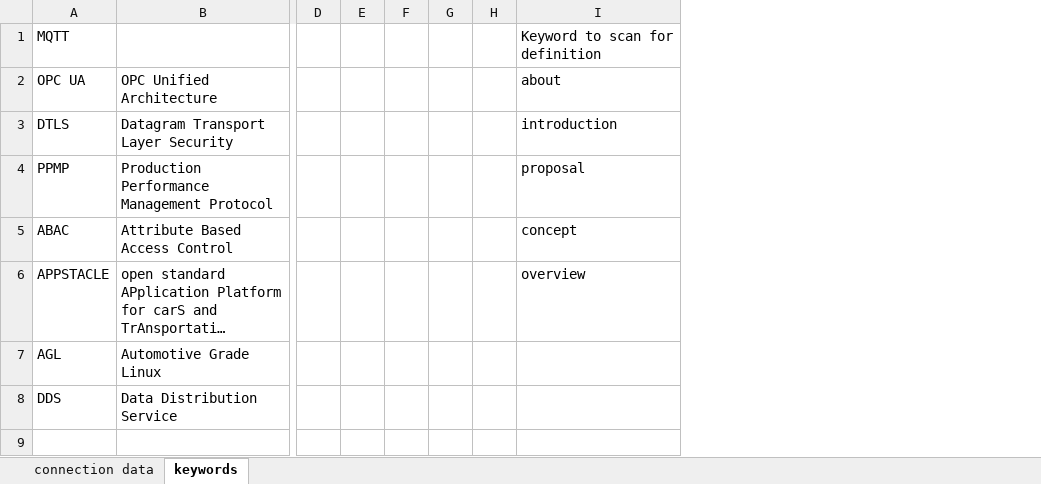
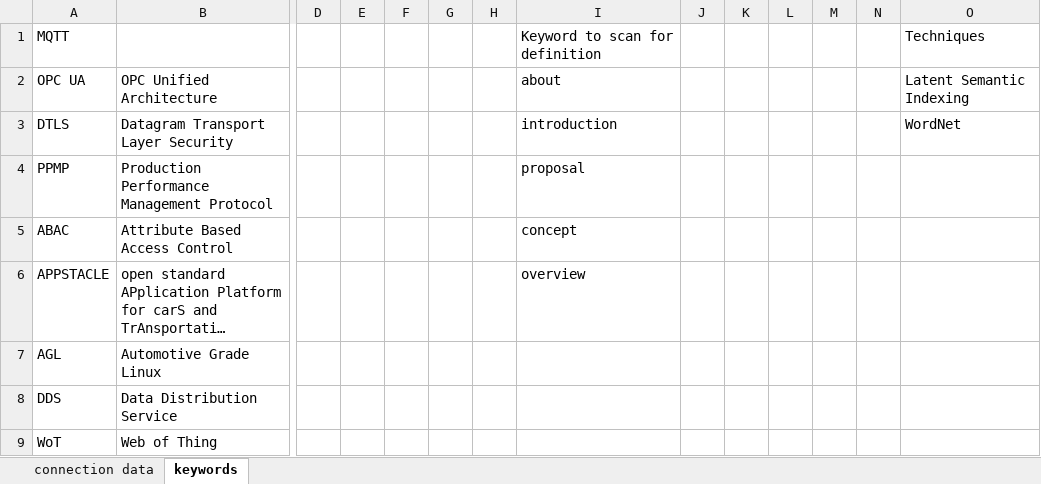
Before and after one commit to huntertran/ptidej-wordcloud, an Excel workbook: data/nlp/connections.xlsx, sheet keywords, drawn as a sheet; only a part is shown, gaps mark what is left out; long unchanged cells end in …; values as stored, in another font and other column widths than the file's, no borders; rows hold the shown columns only; the diff names each change by its address in the sheet, - before the commit and + after, or states it on an @@ line.

```diff
--- a/data/nlp/connections.xlsx (sheet keywords)
+++ b/data/nlp/connections.xlsx (sheet keywords)
+column J, empty
+column K, empty
+column L, empty
+column M, empty
+column N, empty
+column O, rows 1-3: Techniques | Latent Semantic Indexing | WordNet
+row 9: WoT | Web of Thing
```
Also changed, not shown: sheet connection data, 1 other file.
